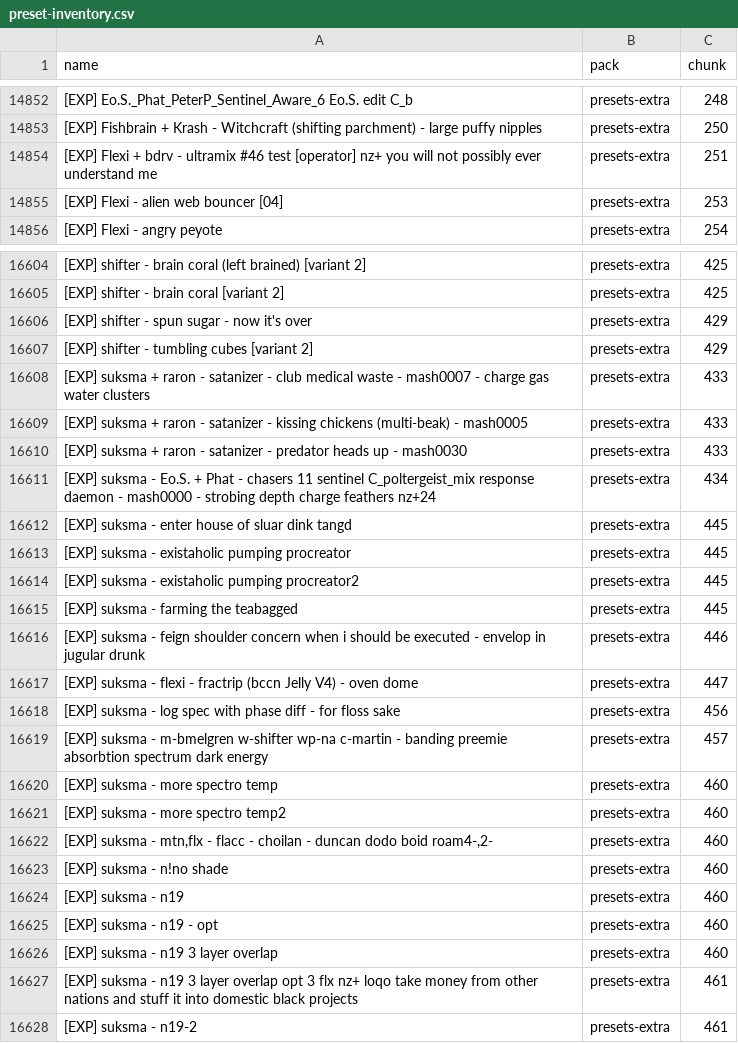
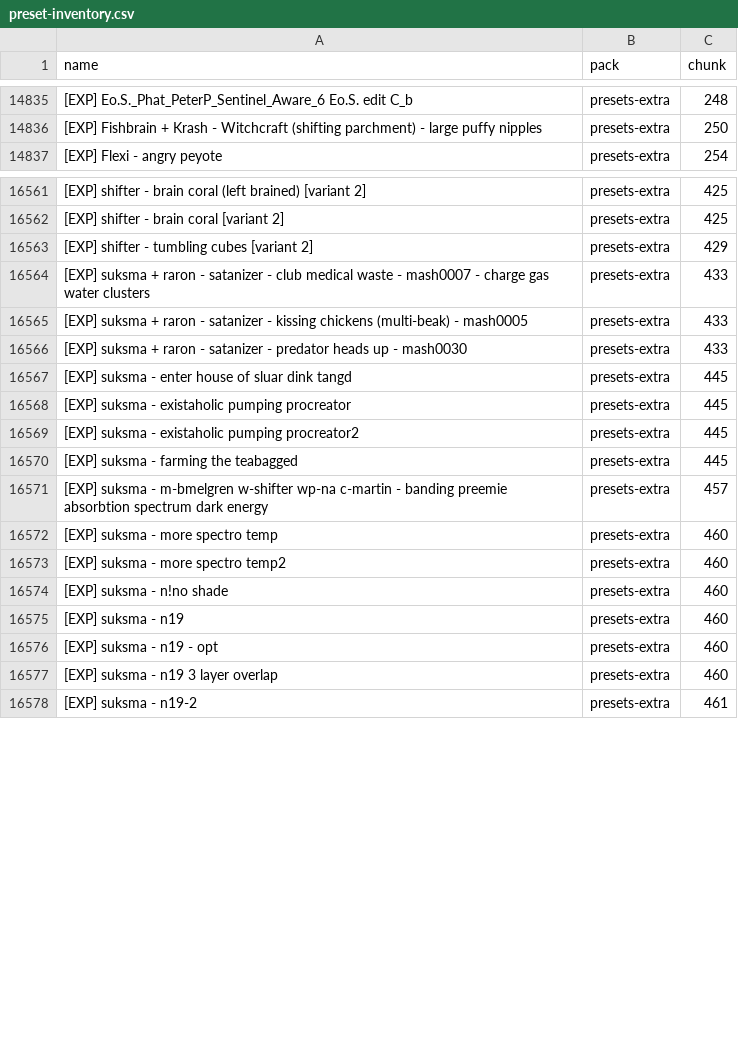
Before and after one commit to abuzucom/1a2n-web-visualizer, a CSV file: preset-inventory.csv, drawn as a sheet; only a part is shown, gaps mark what is left out; the diff covers the shown part only; the diff names each change by its address in the sheet, - before the commit and + after, or states it on an @@ line.

```diff
--- a/preset-inventory.csv
+++ b/preset-inventory.csv
-row 14854: [EXP] Flexi + bdrv - ultramix #46 test [operator] nz+ you will not possibly ever understand me | presets-extra | 251
-row 14855: [EXP] Flexi - alien web bouncer [04] | presets-extra | 253
-row 16606: [EXP] shifter - spun sugar - now it's over | presets-extra | 429
-row 16611: [EXP] suksma - Eo.S. + Phat - chasers 11 sentinel C_poltergeist_mix response daemon - mash0000 - strobing depth charge feathers nz+24 | presets-extra | 434
-row 16616: [EXP] suksma - feign shoulder concern when i should be executed - envelop in jugular drunk | presets-extra | 446
-row 16617: [EXP] suksma - flexi - fractrip (bccn Jelly V4) - oven dome | presets-extra | 447
-row 16618: [EXP] suksma - log spec with phase diff - for floss sake | presets-extra | 456
-row 16622: [EXP] suksma - mtn,flx - flacc - choilan - duncan dodo boid roam4-,2- | presets-extra | 460
-row 16627: [EXP] suksma - n19 3 layer overlap opt 3 flx nz+ loqo take money from other nations and stuff it into domestic black projects | presets-extra | 461
```
Also changed, not shown: 44 removed rows elsewhere in this file, 48 other files.
